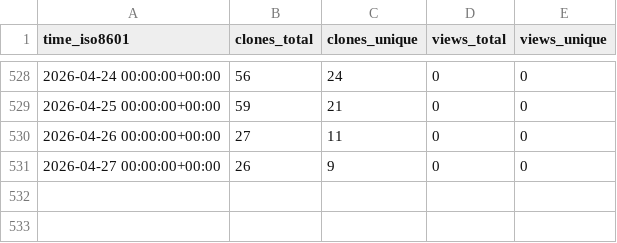
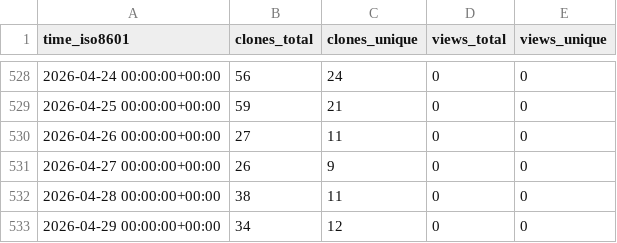
Before and after one commit to sayantikabanik/MasterClass, a CSV file: sayantikabanik/Masterclass/ghrs-data/views_clones_aggregate.csv, drawn as a sheet; only a part is shown, gaps mark what is left out.

```diff
--- a/sayantikabanik/Masterclass/ghrs-data/views_clones_aggregate.csv
+++ b/sayantikabanik/Masterclass/ghrs-data/views_clones_aggregate.csv
@@ -531 +531,3 @@ time_iso8601,clones_total,clones_unique,views_total,views_unique
 2026-04-27 00:00:00+00:00,26,9,0,0
+2026-04-28 00:00:00+00:00,38,11,0,0
+2026-04-29 00:00:00+00:00,34,12,0,0
```
Also changed, not shown: 1 other file.
